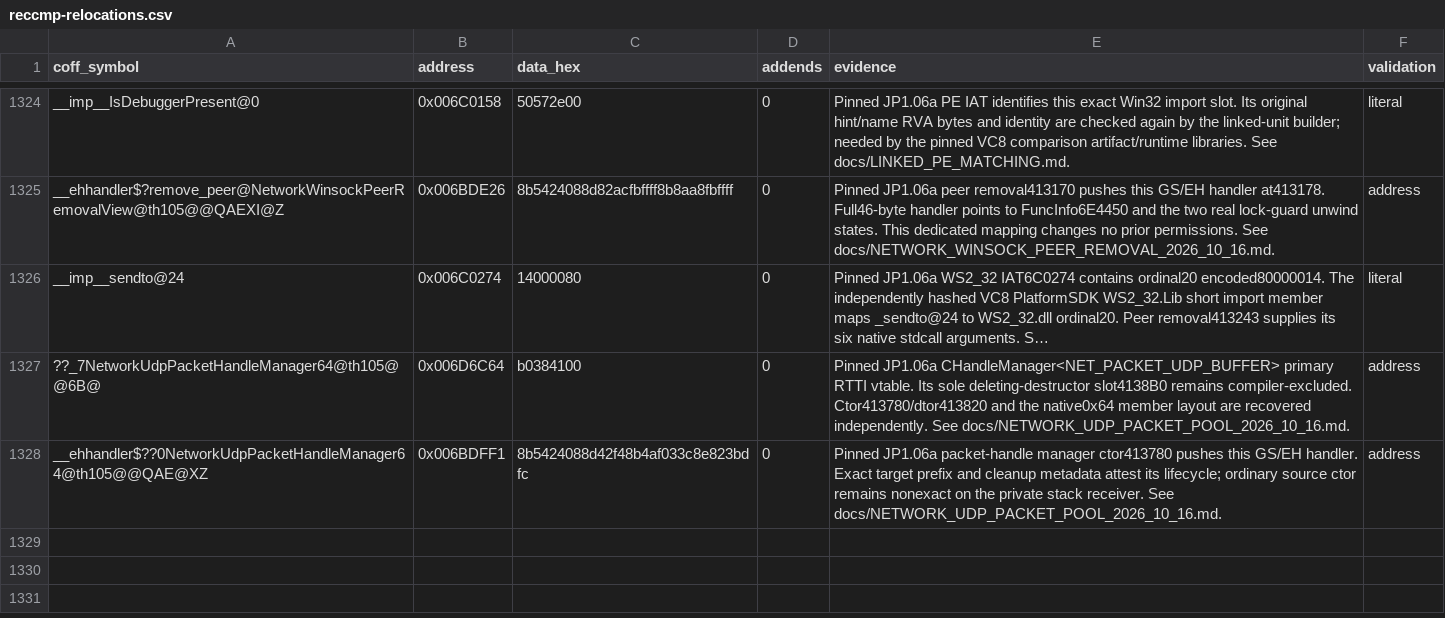
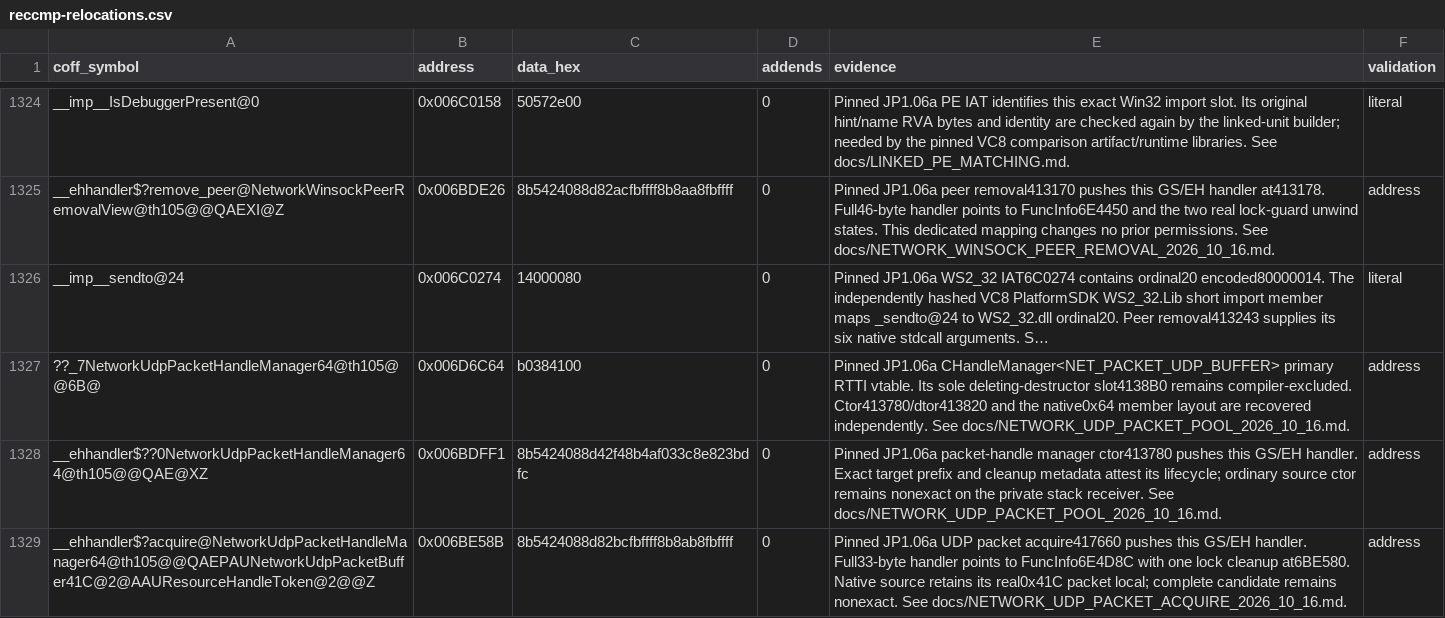
Before and after one commit to N0zoM1z0/th105, a CSV file: config/reccmp-relocations.csv, drawn as a sheet; only a part is shown, gaps mark what is left out; long unchanged cells end in …; the diff names each change by its address in the sheet, - before the commit and + after, or states it on an @@ line.

Commit message:
gpt-6.1-sol: reconstruct UDP packet slot acquisition and token reuse

```diff
--- a/config/reccmp-relocations.csv
+++ b/config/reccmp-relocations.csv
+row 1329: __ehhandler$?acquire@NetworkUdpPacketHandleManager64@th105@@QAEPAUNetworkUdpPacketBuffer41C@2@AAUResourceHandleToken@2@@Z | 0x006BE58B | 8b5424088d82bcfbffff8b8ab8fbffff | 0 | Pinned JP1.06a UDP packet acquire417660 pushes this GS/EH handler. Full33-byte handler points to FuncInfo6E4D8C with one lock cleanup at6BE580. Native source retains its real0x41C packet local; complete candidate remains nonexact. See docs/NETWORK_UDP_PACKET_ACQUIRE_2026_10_16.md. | address
```
Also changed, not shown: config/function-origins.csv, config/implemented.csv, 11 other files.
